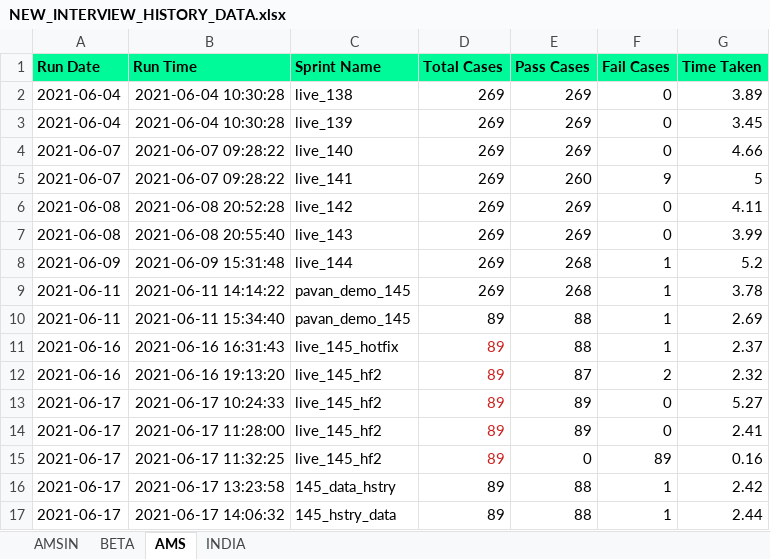
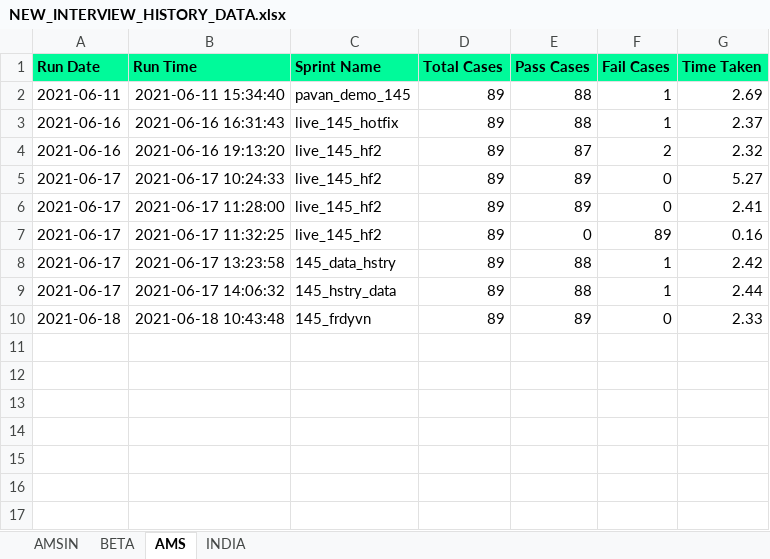
Before and after one commit to Vinod-E/POMdataDriven, an Excel workbook: Reports/Graph_Sprint_Data/NEW_INTERVIEW_HISTORY_DATA.xlsx, sheet AMS, drawn as a sheet; values as stored, in another font and other column widths than the file's, no borders; removed rows and columns are numbered as before the commit, all else as after; the diff names each change by its address in the sheet, - before the commit and + after, or states it on an @@ line.

```diff
--- a/Reports/Graph_Sprint_Data/NEW_INTERVIEW_HISTORY_DATA.xlsx (sheet AMS)
+++ b/Reports/Graph_Sprint_Data/NEW_INTERVIEW_HISTORY_DATA.xlsx (sheet AMS)
-row 2: 2021-06-04 | 2021-06-04 10:30:28 | live_138 | 269 | 269 | 0 | 3.89
-row 3: 2021-06-04 | 2021-06-04 10:30:28 | live_139 | 269 | 269 | 0 | 3.45
-row 4: 2021-06-07 | 2021-06-07 09:28:22 | live_140 | 269 | 269 | 0 | 4.66
-row 5: 2021-06-07 | 2021-06-07 09:28:22 | live_141 | 269 | 260 | 9 | 5
-row 6: 2021-06-08 | 2021-06-08 20:52:28 | live_142 | 269 | 269 | 0 | 4.11
-row 7: 2021-06-08 | 2021-06-08 20:55:40 | live_143 | 269 | 269 | 0 | 3.99
-row 8: 2021-06-09 | 2021-06-09 15:31:48 | live_144 | 269 | 268 | 1 | 5.2
-row 9: 2021-06-11 | 2021-06-11 14:14:22 | pavan_demo_145 | 269 | 268 | 1 | 3.78
-D3:D7 text colour: #C9211E
+D3:D7 text colour: black
+row 10: 2021-06-18 | 2021-06-18 10:43:48 | 145_frdyvn | 89 | 89 | 0 | 2.33
```
Also changed, not shown: sheet AMSIN, sheet INDIA, sheet BETA, Reports/Graph_Sprint_Data/E2E_REGRESSION_HISTORY_DATA.xlsx, Reports/Graph_Sprint_Data/INTERVIEW_CANCELLATION_HISTORY_DATA.xlsx, 30 other files.
